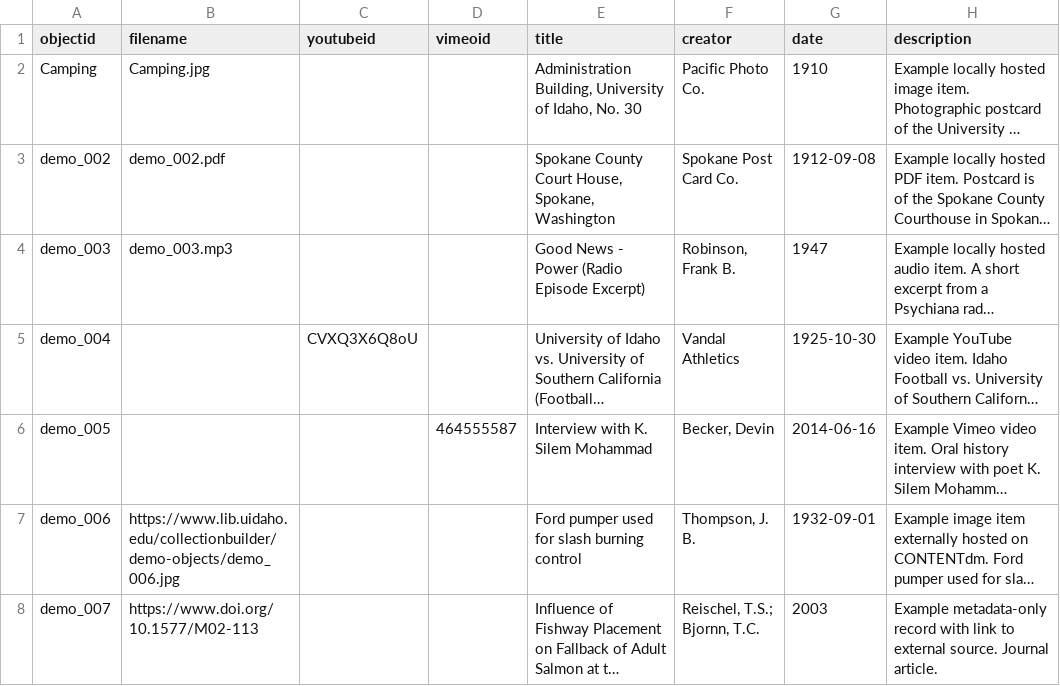
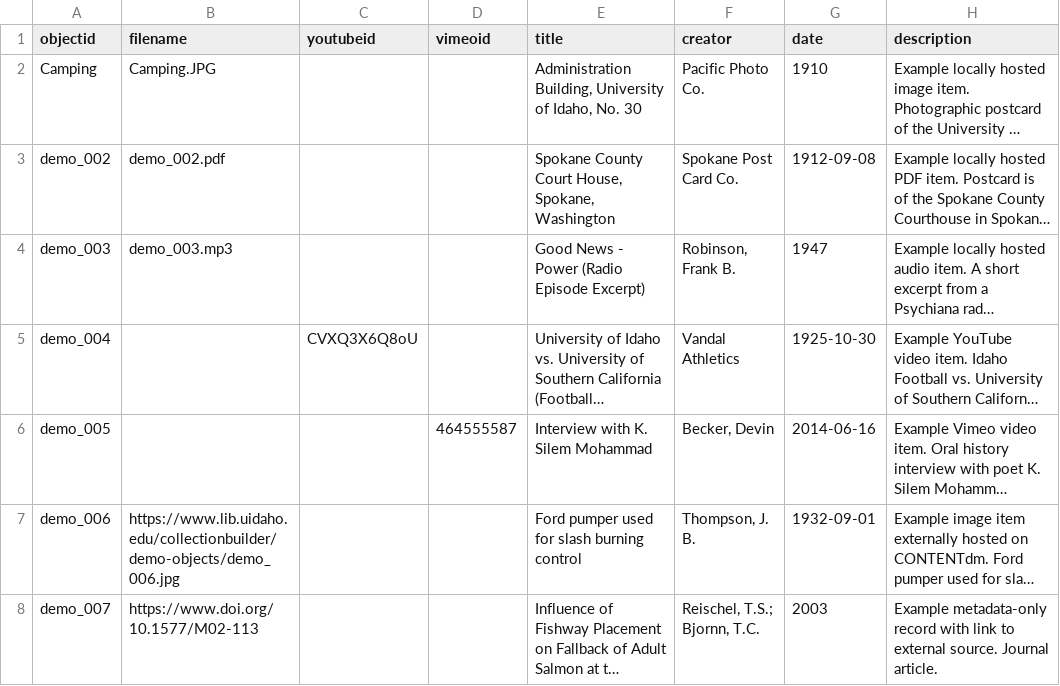
Before and after one commit to oliviamkalish-eng/New-CV-Demo_Class_9_17_OK, a CSV file: _data/demo-metadata.csv, drawn as a sheet; only a part is shown; long unchanged cells end in …; the diff names each change by its address in the sheet, - before the commit and + after, or states it on an @@ line.

Commit message:
Update demo-metadata.csv

```diff
--- a/_data/demo-metadata.csv
+++ b/_data/demo-metadata.csv
-B2 (filename): Camping.jpg
+B2 (filename): Camping.JPG
```
